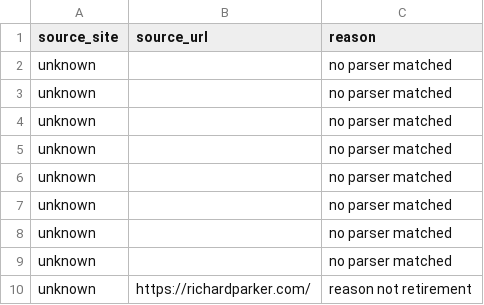
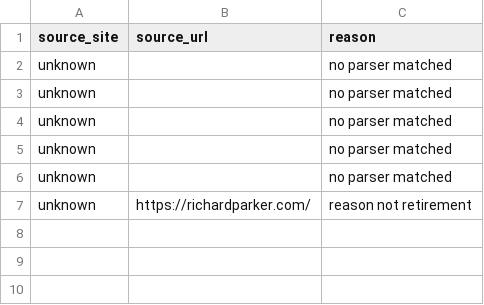
Before and after one commit to pradhakr1984/businessbroker, a CSV file: data/rejects.csv, drawn as a sheet; the diff names each change by its address in the sheet, - before the commit and + after, or states it on an @@ line.

```diff
--- a/data/rejects.csv
+++ b/data/rejects.csv
-row 7: unknown |  | no parser matched
-row 8: unknown |  | no parser matched
-row 9: unknown |  | no parser matched
```
Also changed, not shown: 1 other file.
